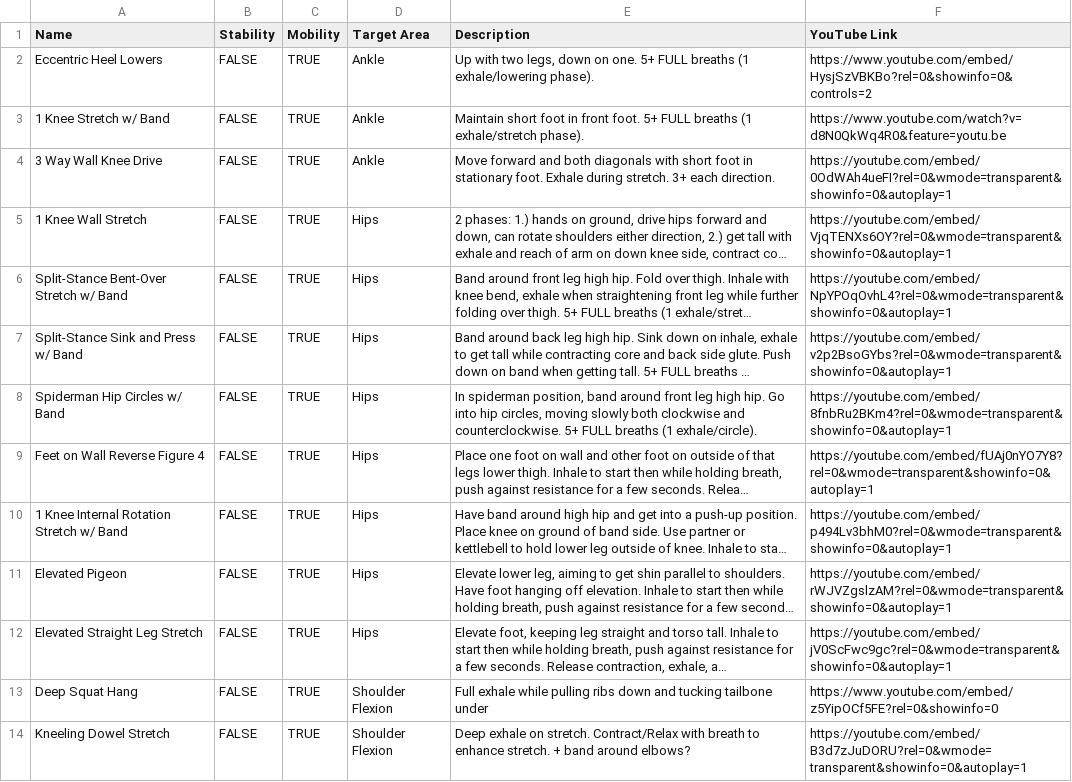
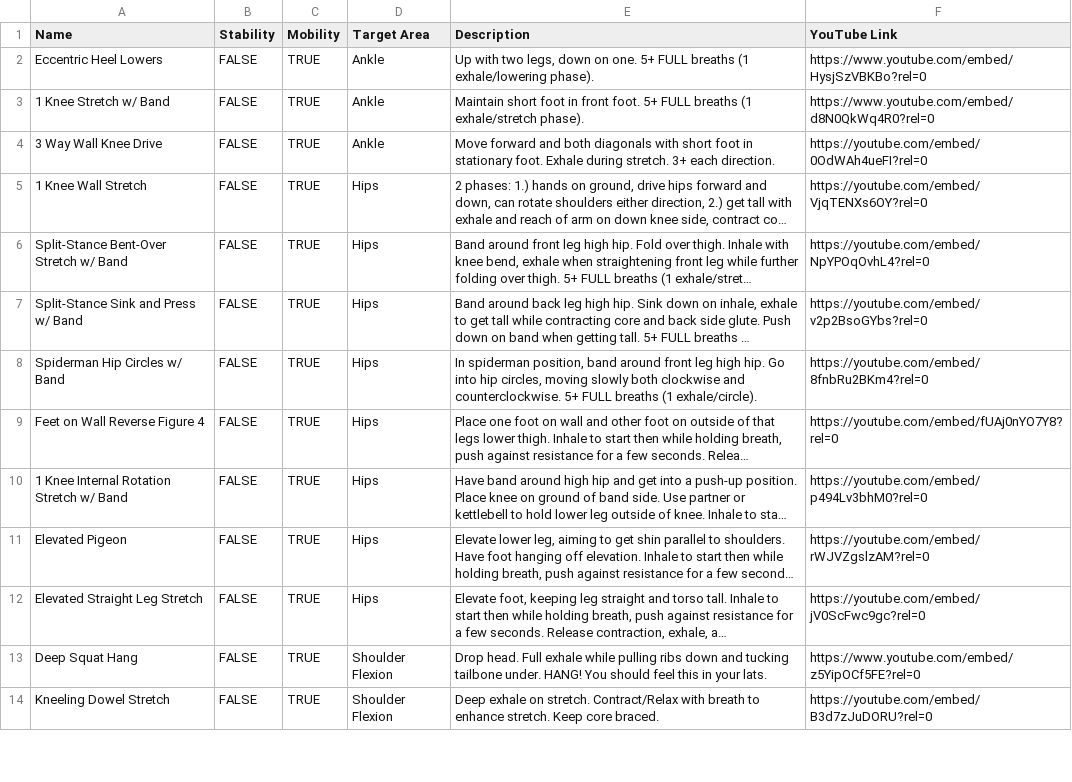
Before and after one commit to Spartee/Movement-Vitamins-Web, a CSV file: web/instance/MovementVitamins.csv, drawn as a sheet; only a part is shown; long unchanged cells end in …; the diff covers the shown part only; the diff names each change by its address in the sheet, - before the commit and + after, or states it on an @@ line.

Commit message:
Updated CSV and now grabbing YouTube video thumbnails

```diff
--- a/web/instance/MovementVitamins.csv
+++ b/web/instance/MovementVitamins.csv
-F2 (YouTube Link): https://www.youtube.com/embed/HysjSzVBKBo?rel=0&showinfo=0&controls=2
+F2 (YouTube Link): https://www.youtube.com/embed/HysjSzVBKBo?rel=0
-F3 (YouTube Link): https://www.youtube.com/watch?v=d8N0QkWq4R0&feature=youtu.be
+F3 (YouTube Link): https://www.youtube.com/embed/d8N0QkWq4R0?rel=0
-F4 (YouTube Link): https://youtube.com/embed/0OdWAh4ueFI?rel=0&wmode=transparent&showinfo=0&autoplay=1
+F4 (YouTube Link): https://youtube.com/embed/0OdWAh4ueFI?rel=0
-F5 (YouTube Link): https://youtube.com/embed/VjqTENXs6OY?rel=0&wmode=transparent&showinfo=0&autoplay=1
+F5 (YouTube Link): https://youtube.com/embed/VjqTENXs6OY?rel=0
-F6 (YouTube Link): https://youtube.com/embed/NpYPOqOvhL4?rel=0&wmode=transparent&showinfo=0&autoplay=1
+F6 (YouTube Link): https://youtube.com/embed/NpYPOqOvhL4?rel=0
-F7 (YouTube Link): https://youtube.com/embed/v2p2BsoGYbs?rel=0&wmode=transparent&showinfo=0&autoplay=1
+F7 (YouTube Link): https://youtube.com/embed/v2p2BsoGYbs?rel=0
-F8 (YouTube Link): https://youtube.com/embed/8fnbRu2BKm4?rel=0&wmode=transparent&showinfo=0&autoplay=1
+F8 (YouTube Link): https://youtube.com/embed/8fnbRu2BKm4?rel=0
-F9 (YouTube Link): https://youtube.com/embed/fUAj0nYO7Y8?rel=0&wmode=transparent&showinfo=0&autoplay=1
+F9 (YouTube Link): https://youtube.com/embed/fUAj0nYO7Y8?rel=0
-F10 (YouTube Link): https://youtube.com/embed/p494Lv3bhM0?rel=0&wmode=transparent&showinfo=0&autoplay=1
+F10 (YouTube Link): https://youtube.com/embed/p494Lv3bhM0?rel=0
-F11 (YouTube Link): https://youtube.com/embed/rWJVZgslzAM?rel=0&wmode=transparent&showinfo=0&autoplay=1
+F11 (YouTube Link): https://youtube.com/embed/rWJVZgslzAM?rel=0
-F12 (YouTube Link): https://youtube.com/embed/jV0ScFwc9gc?rel=0&wmode=transparent&showinfo=0&autoplay=1
+F12 (YouTube Link): https://youtube.com/embed/jV0ScFwc9gc?rel=0
-E13 (Description): Full exhale while pulling ribs down and tucking tailbone under
+E13 (Description): Drop head. Full exhale while pulling ribs down and tucking tailbone under. HANG! You should feel this in your lats.
-F13 (YouTube Link): https://www.youtube.com/embed/z5YipOCf5FE?rel=0&showinfo=0
+F13 (YouTube Link): https://www.youtube.com/embed/z5YipOCf5FE?rel=0
-E14 (Description): …enhance stretch. + band around elbows?
+E14 (Description): …enhance stretch. Keep core braced.
-F14 (YouTube Link): https://youtube.com/embed/B3d7zJuDORU?rel=0&wmode=transparent&showinfo=0&autoplay=1
+F14 (YouTube Link): https://youtube.com/embed/B3d7zJuDORU?rel=0
```
Also changed, not shown: 26 edited cells elsewhere in this file, 4 other files.
